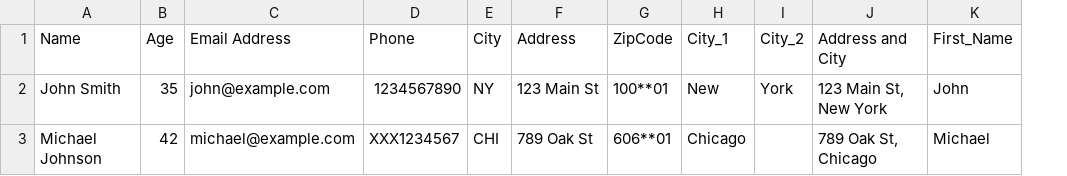
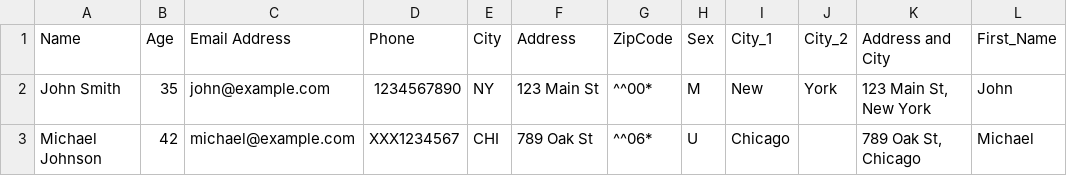
Before and after one commit to ongbt/ETL, a CSV file: output.csv, drawn as a sheet; only a part is shown; the diff names each change by its address in the sheet, - before the commit and + after, or states it on an @@ line.

```diff
--- a/output.csv
+++ b/output.csv
+column H (Sex), rows 2-3: M | U
-G2 (ZipCode): 100**01
+G2 (ZipCode): ^^00*
-G3 (ZipCode): 606**01
+G3 (ZipCode): ^^06*
```
Also changed, not shown: input.csv, 2 other files.
